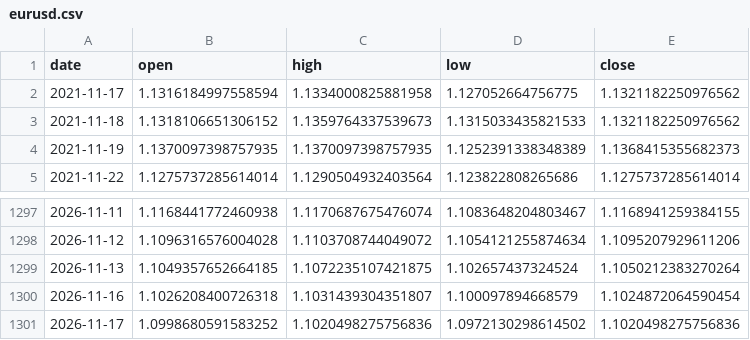
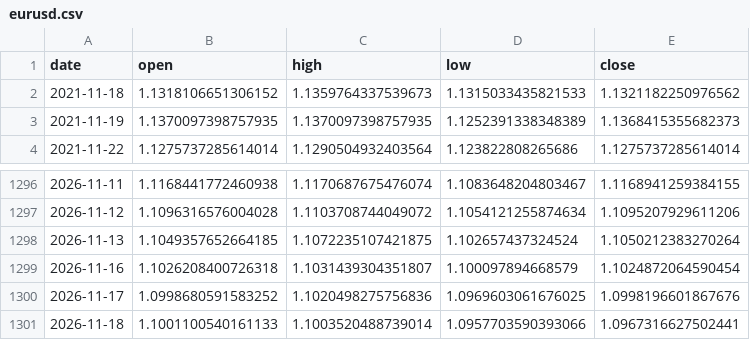
Before and after one commit to yuyu-toto/fx-trend-analysis, a CSV file: data/eurusd.csv, drawn as a sheet; only a part is shown, gaps mark what is left out.

```diff
--- a/data/eurusd.csv
+++ b/data/eurusd.csv
@@ -1,3 +1,2 @@
 date,open,high,low,close
-2021-11-17,1.1316184997558594,1.1334000825881958,1.127052664756775,1.1321182250976562
 2021-11-18,1.1318106651306152,1.1359764337539673,1.1315033435821533,1.1321182250976562
@@ -1300,2 +1299,3 @@ date,open,high,low,close
 2026-11-16,1.1026208400726318,1.1031439304351807,1.100097894668579,1.1024872064590454
-2026-11-17,1.0998680591583252,1.1020498275756836,1.0972130298614502,1.1020498275756836
+2026-11-17,1.0998680591583252,1.1020498275756836,1.0969603061676025,1.0998196601867676
+2026-11-18,1.1001100540161133,1.1003520488739014,1.0957703590393066,1.0967316627502441
```
Also changed, not shown: data/eurjpy.csv, data/usdjpy.csv, 6 other files.
